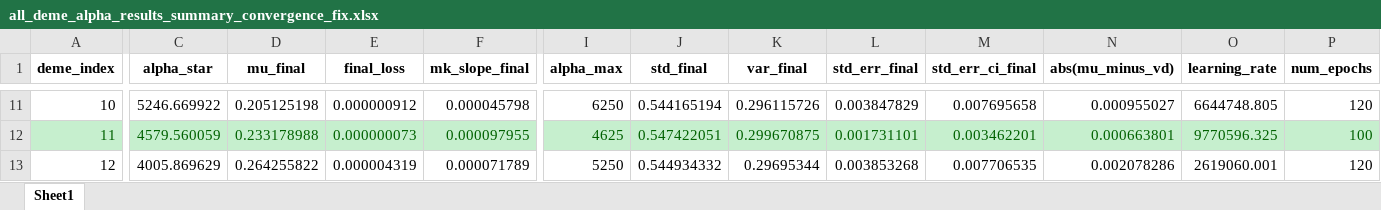
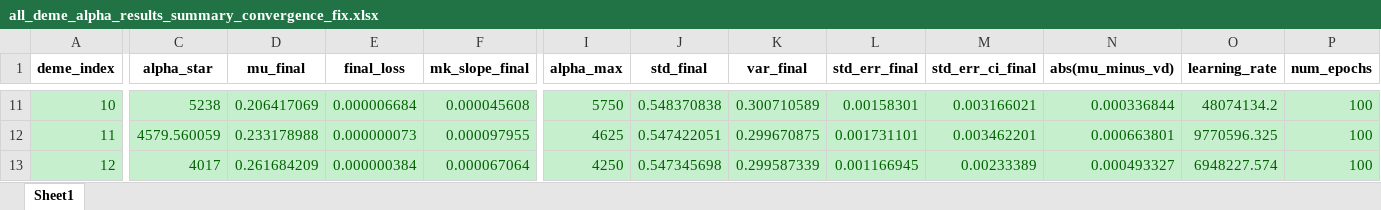
Before and after one commit to Frood-for-Thought/Bac_Evol_SSA, an Excel workbook: DDM GD Find Alpha Rebuild/all_deme_alpha_results_summary_convergence_fix.xlsx, sheet Sheet1, drawn as a sheet; only a part is shown, gaps mark what is left out; values as stored, in another font and other column widths than the file's, no borders; the diff covers the shown part only; the diff names each change by its address in the sheet, - before the commit and + after, or states it on an @@ line.

Commit message:
Update all_deme_alpha_results_summary_convergence_fix.xlsx

```diff
--- a/DDM GD Find Alpha Rebuild/all_deme_alpha_results_summary_convergence_fix.xlsx (sheet Sheet1)
+++ b/DDM GD Find Alpha Rebuild/all_deme_alpha_results_summary_convergence_fix.xlsx (sheet Sheet1)
@@ A11:P11 fill: none → #C6EFCE, text colour: black → #006100 @@
-C11 (alpha_star): 5246.669922
+C11 (alpha_star): 5238
-D11 (mu_final): 0.205125198
+D11 (mu_final): 0.206417069
-E11 (final_loss): 0.000000912
+E11 (final_loss): 0.000006684
-F11 (mk_slope_final): 0.000045798
+F11 (mk_slope_final): 0.000045608
-I11 (alpha_max): 6250
+I11 (alpha_max): 5750
-J11 (std_final): 0.544165194
+J11 (std_final): 0.548370838
-K11 (var_final): 0.296115726
+K11 (var_final): 0.300710589
-L11 (std_err_final): 0.003847829
+L11 (std_err_final): 0.00158301
-M11 (std_err_ci_final): 0.007695658
+M11 (std_err_ci_final): 0.003166021
-N11 (abs(mu_minus_vd)): 0.000955027
+N11 (abs(mu_minus_vd)): 0.000336844
-O11 (learning_rate): 6644748.805
+O11 (learning_rate): 48074134.2
-P11 (num_epochs): 120
+P11 (num_epochs): 100
@@ A13:P13 fill: none → #C6EFCE, text colour: black → #006100 @@
-C13 (alpha_star): 4005.869629
+C13 (alpha_star): 4017
-D13 (mu_final): 0.264255822
+D13 (mu_final): 0.261684209
-E13 (final_loss): 0.000004319
+E13 (final_loss): 0.000000384
-F13 (mk_slope_final): 0.000071789
+F13 (mk_slope_final): 0.000067064
-I13 (alpha_max): 5250
+I13 (alpha_max): 4250
-J13 (std_final): 0.544934332
+J13 (std_final): 0.547345698
-K13 (var_final): 0.29695344
+K13 (var_final): 0.299587339
-L13 (std_err_final): 0.003853268
+L13 (std_err_final): 0.001166945
-M13 (std_err_ci_final): 0.007706535
+M13 (std_err_ci_final): 0.00233389
-N13 (abs(mu_minus_vd)): 0.002078286
+N13 (abs(mu_minus_vd)): 0.000493327
-O13 (learning_rate): 2619060.001
+O13 (learning_rate): 6948227.574
-P13 (num_epochs): 120
+P13 (num_epochs): 100
```
Also changed, not shown: 194 edited cells and cell formats elsewhere in this sheet.
